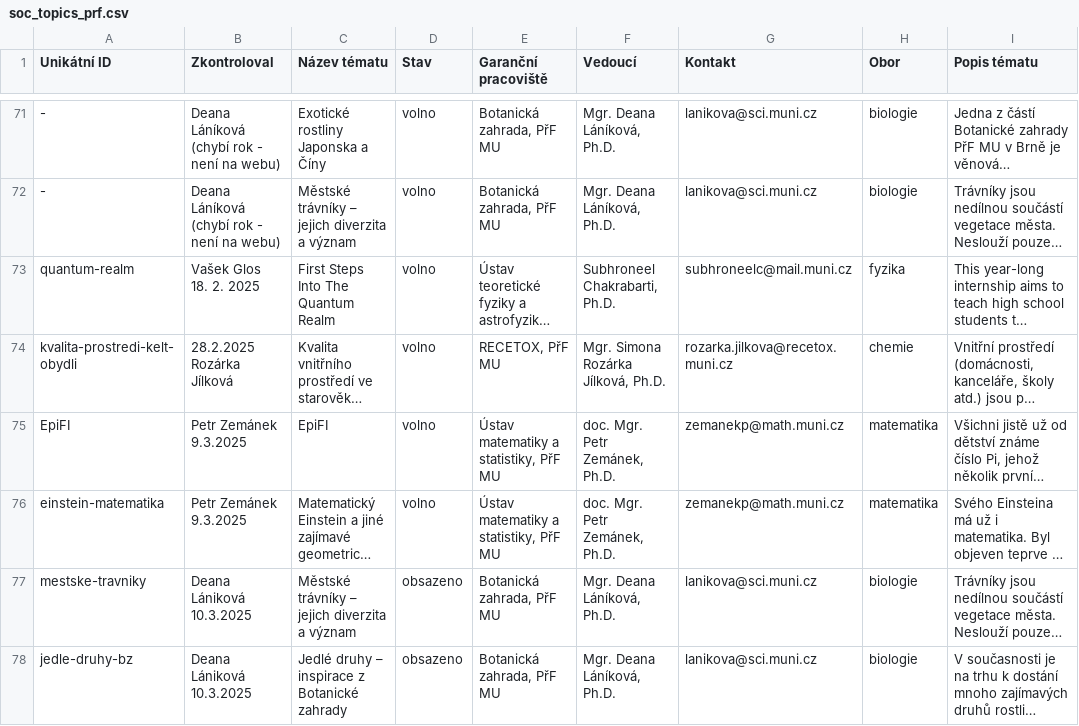
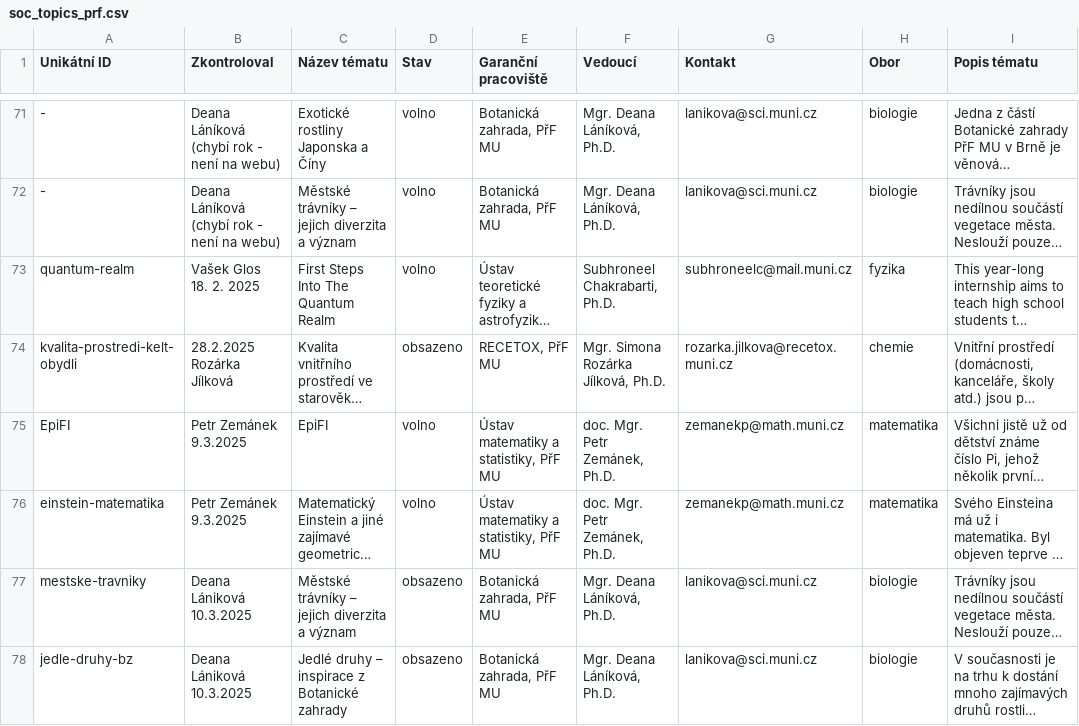
Before and after one commit to zverinec/prostredoskolaky-web, a CSV file: data/soc_topics_prf.csv, drawn as a sheet; only a part is shown, gaps mark what is left out; long unchanged cells end in …; the diff names each change by its address in the sheet, - before the commit and + after, or states it on an @@ line.

Commit message:
Update SOC topics.

```diff
--- a/data/soc_topics_prf.csv
+++ b/data/soc_topics_prf.csv
-D74 (Stav): volno
+D74 (Stav): obsazeno
```
